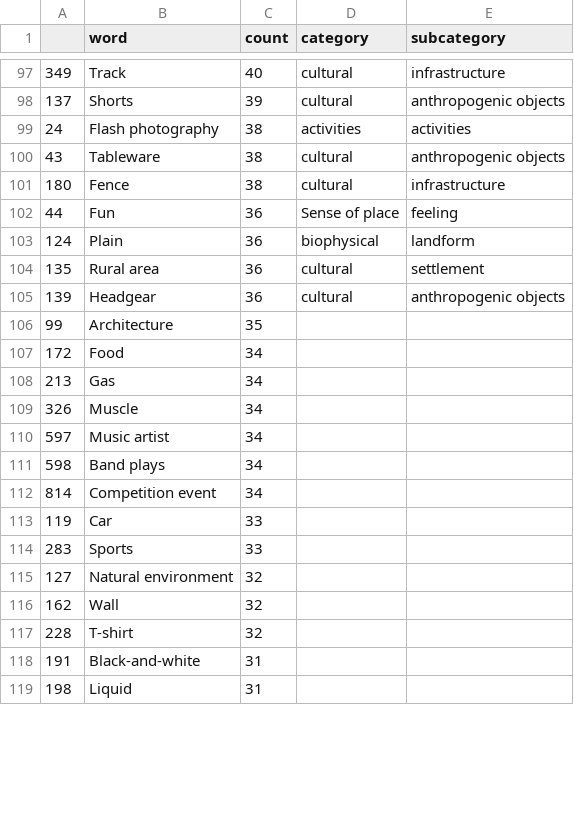
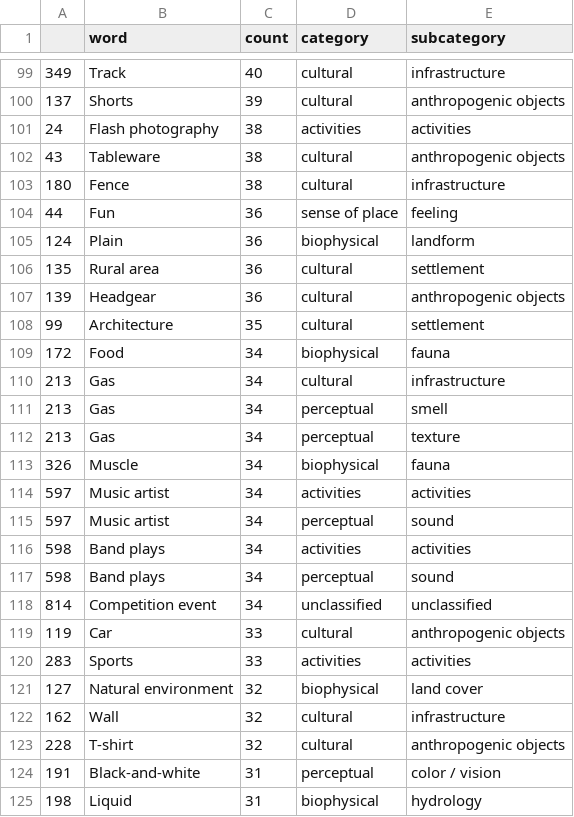
Before and after one commit to fchriste/MA_Code, a CSV file: PyCharm/classification/data/lavaux_flickr.csv, drawn as a sheet; only a part is shown, gaps mark what is left out; the diff covers the shown part only.

```diff
--- a/PyCharm/classification/data/lavaux_flickr.csv
+++ b/PyCharm/classification/data/lavaux_flickr.csv
@@ -101,3 +103,3 @@
 180;Fence;38;cultural;infrastructure
-44;Fun;36;Sense of place;feeling
+44;Fun;36;sense of place;feeling
 124;Plain;36;biophysical;landform
@@ -105,15 +107,19 @@
 139;Headgear;36;cultural;anthropogenic objects
-99;Architecture;35;;
-172;Food;34;;
-213;Gas;34;;
-326;Muscle;34;;
-597;Music artist;34;;
-598;Band plays;34;;
-814;Competition event;34;;
-119;Car;33;;
-283;Sports;33;;
-127;Natural environment;32;;
-162;Wall;32;;
-228;T-shirt;32;;
-191;Black-and-white;31;;
-198;Liquid;31;;
+99;Architecture;35;cultural;settlement
+172;Food;34;biophysical;fauna
+213;Gas;34;cultural;infrastructure
+213;Gas;34;perceptual;smell
+213;Gas;34;perceptual;texture
+326;Muscle;34;biophysical;fauna
+597;Music artist;34;activities;activities
+597;Music artist;34;perceptual;sound
+598;Band plays;34;activities;activities
+598;Band plays;34;perceptual;sound
+814;Competition event;34;unclassified;unclassified
+119;Car;33;cultural;anthropogenic objects
+283;Sports;33;activities;activities
+127;Natural environment;32;biophysical;land cover
+162;Wall;32;cultural;infrastructure
+228;T-shirt;32;cultural;anthropogenic objects
+191;Black-and-white;31;perceptual;color / vision
+198;Liquid;31;biophysical;hydrology
```
Also changed, not shown: 10 added rows, 3 removed rows and 88 edited cells elsewhere in this file, PyCharm/classification/data/lavaux_landschaft.csv, PyCharm/classification/data/rhb_flickr.csv, 21 other files.
